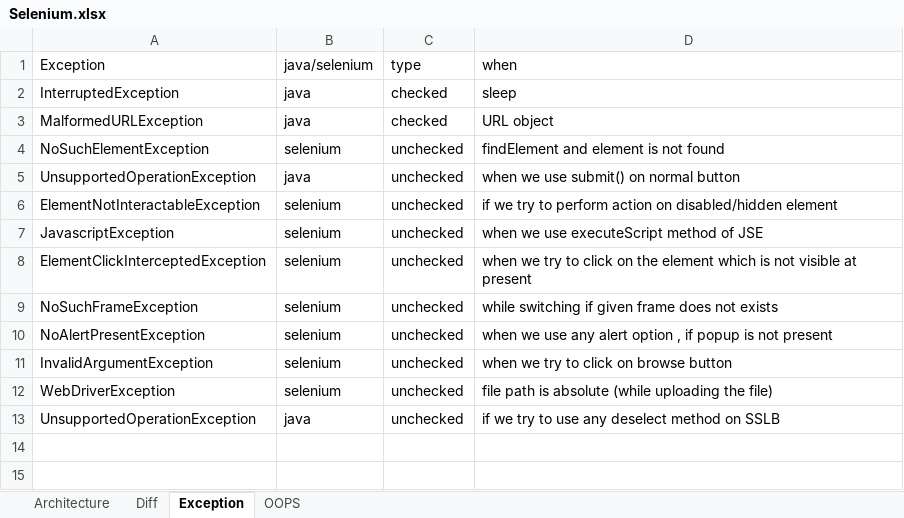
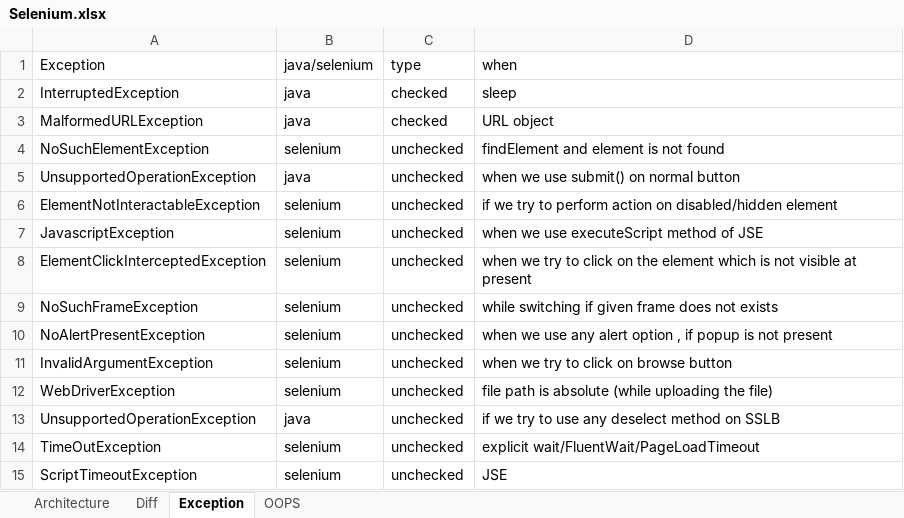
Before and after one commit to AksharaBhanu/B115, an Excel workbook: Selenium.xlsx, sheet Exception, drawn as a sheet; values as stored, in another font and other column widths than the file's, no borders; the diff names each change by its address in the sheet, - before the commit and + after, or states it on an @@ line.

```diff
--- a/Selenium.xlsx (sheet Exception)
+++ b/Selenium.xlsx (sheet Exception)
+row 14: TimeOutException | selenium | unchecked | explicit wait/FluentWait/PageLoadTimeout
+row 15: ScriptTimeoutException | selenium | unchecked | JSE
```
Also changed, not shown: sheet Diff, 20 other files.
